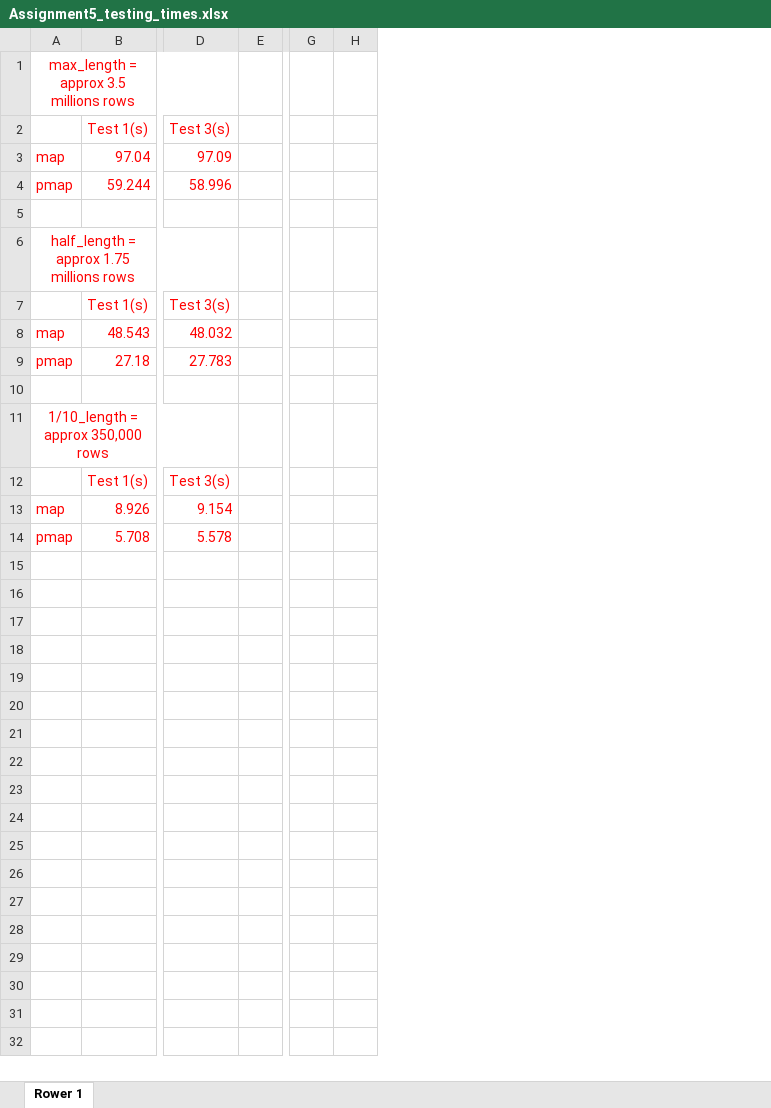
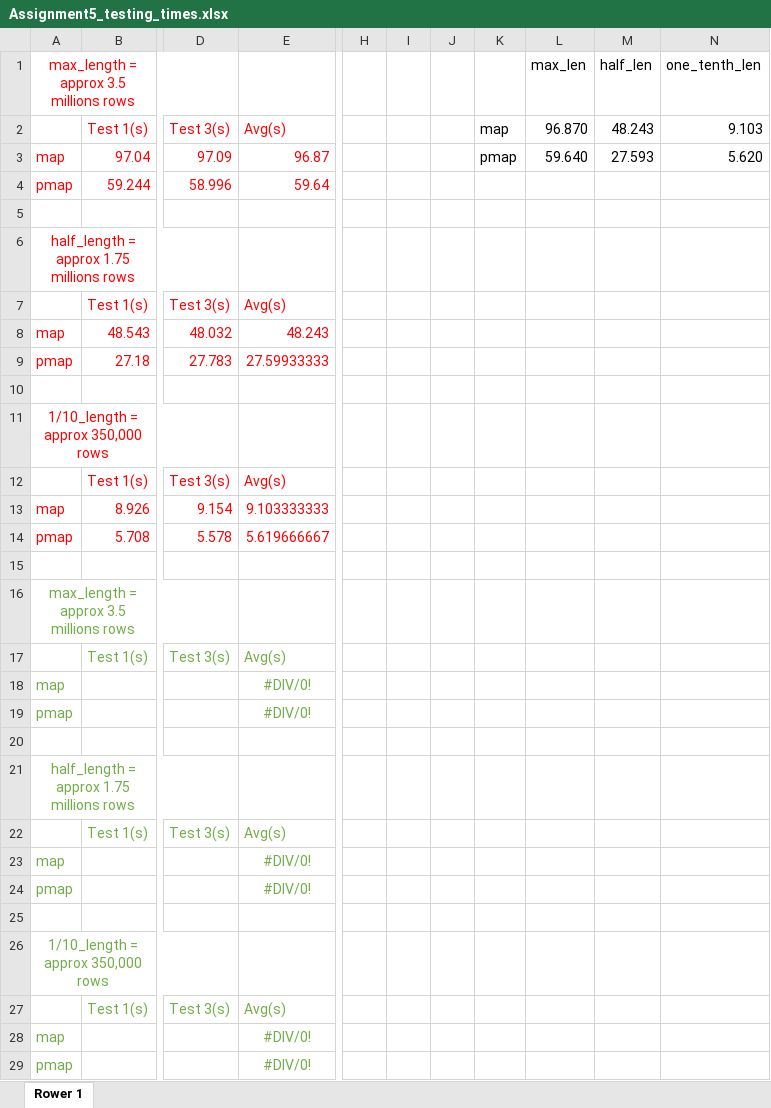
Before and after one commit to EthanGriffee/SoftwareDev, an Excel workbook: assignment5/part1/Assignment5_testing_times.xlsx, sheet Rower 1, drawn as a sheet; only a part is shown, gaps mark what is left out; values as stored, in another font and other column widths than the file's, no borders; charts and pictures not drawn; removed rows and columns are numbered as before the commit, all else as after; rows hold the shown columns only; the diff names each change by its address in the sheet, - before the commit and + after, or states it on an @@ line.

Commit message:
Made changes to memo and excel file

```diff
--- a/assignment5/part1/Assignment5_testing_times.xlsx (sheet Rower 1)
+++ b/assignment5/part1/Assignment5_testing_times.xlsx (sheet Rower 1)
-column E, empty
+column E, rows 2-14: Avg(s) | 96.87 | 59.64 |  |  | Avg(s) | 48.243 | 27.59933333 |  |  | Avg(s) | 9.103333333 | 5.619666667
-column G, empty
-column H, empty
+column H, empty
+column I, empty
+column J, empty
+column K, rows 2-3: map | pmap
+column L (max_len), rows 2-3: 96.870 | 59.640
+column M (half_len), rows 2-3: 48.243 | 27.593
+column N (one_tenth_len), rows 2-3: 9.103 | 5.620
+row 15: (empty)
+row 16: max_length = approx 3.5 millions rows
+row 17:  | Test 1(s) | Test 3(s) | Avg(s)
+row 18: map |  |  | #DIV/0!
+row 19: pmap |  |  | #DIV/0!
+row 20: (empty)
+row 21: half_length = approx 1.75 millions rows
+row 22:  | Test 1(s) | Test 3(s) | Avg(s)
+row 23: map |  |  | #DIV/0!
+row 24: pmap |  |  | #DIV/0!
+row 25: (empty)
+row 26: 1/10_length = approx 350,000 rows
+row 27:  | Test 1(s) | Test 3(s) | Avg(s)
+row 28: map |  |  | #DIV/0!
+row 29: pmap |  |  | #DIV/0!
```
Also changed, not shown: charts or pictures, 4 other files.
